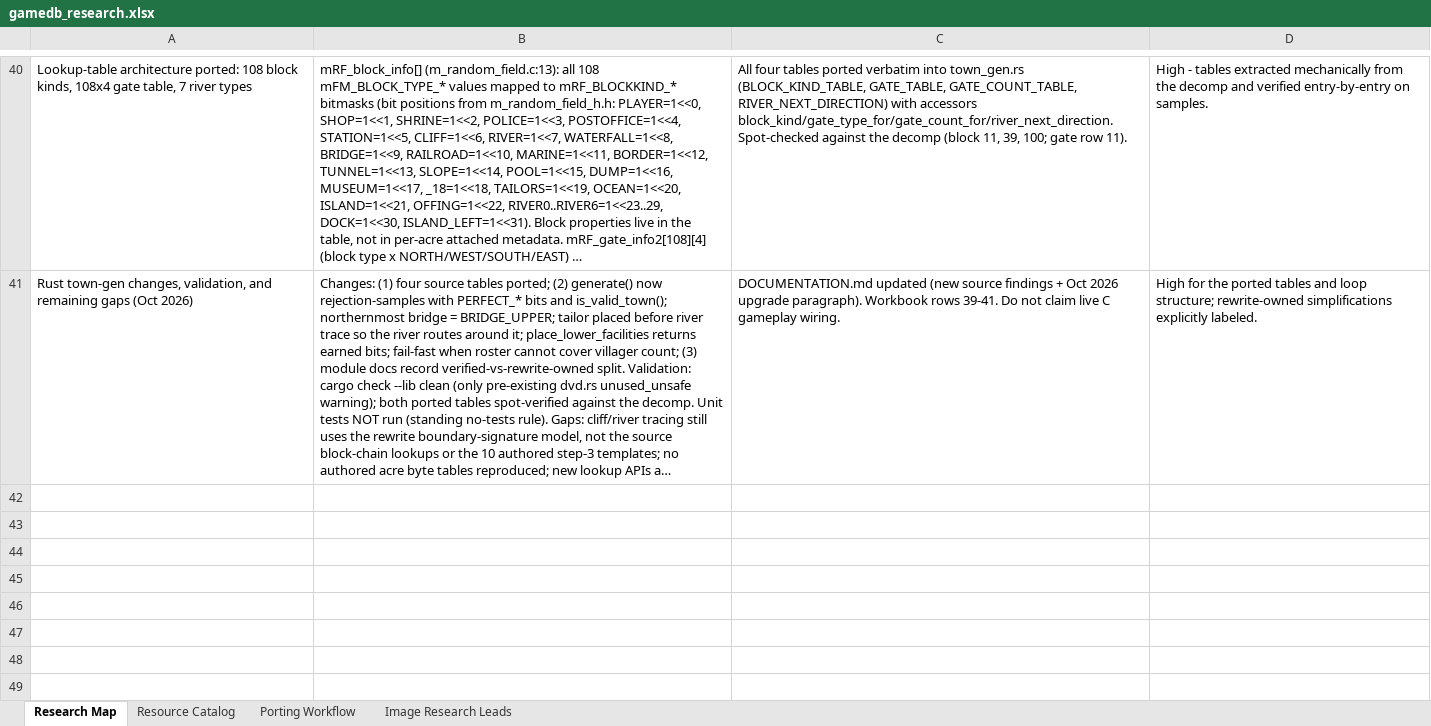
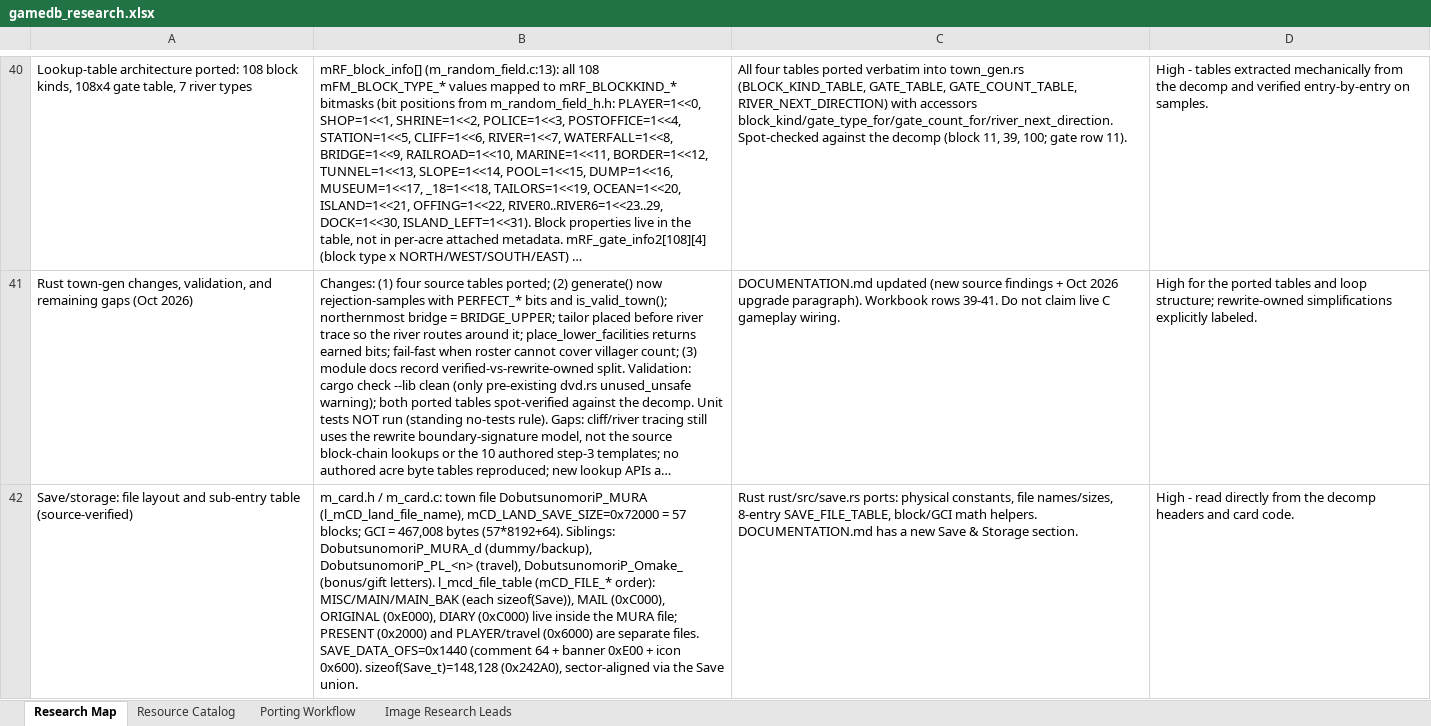
Before and after one commit to himan1372/rustimal-crossing, an Excel workbook: gamedb_research.xlsx, sheet Research Map, drawn as a sheet; only a part is shown, gaps mark what is left out; long unchanged cells end in …; values as stored, in another font and other column widths than the file's, no borders; the diff covers the shown part only; the diff names each change by its address in the sheet, - before the commit and + after, or states it on an @@ line.

Commit message:
Port save & storage architecture to Rust (save.rs)
- Physical layer: 57-block MURA file (DobutsunomoriP_MURA, 467,008-byte GCI),
  SAVE_DATA_OFFSET 0x1440, sibling names for backup/travel/presents.
- l_mcd_file_table: 8-entry SAVE_FILE_TABLE (main, backup, mail/original/
  diary regions in-file; presents and travel separate).
- Record counts: 4 players, 15 pockets, 10 mailbox, 8 personal patterns,
  160 saved letters, 96 saved patterns, 4x12 diaries, 9 bonus letters.
- 33-region SAVE_T_REGIONS map with decomp offsets; keep_* land-ID-keyed
  reset semantics; big-endian checksum trio + C ABI exports.
- Docs: DOCUMENTATION.md Save & Storage section, workbook rows 42-44.
  cargo check --lib clean (1 pre-existing warning). Tests not run per
  standing instruction.

```diff
--- a/gamedb_research.xlsx (sheet Research Map)
+++ b/gamedb_research.xlsx (sheet Research Map)
+row 42: Save/storage: file layout and sub-entry table (source-verified) | m_card.h / m_card.c: town file DobutsunomoriP_MURA (l_mCD_land_file_name), mCD_LAND_SAVE_SIZE=0x72000 = 57 blocks; GCI = 467,008 bytes (57*8192+64). Siblings: DobutsunomoriP_MURA_d (dummy/backup), DobutsunomoriP_PL_<n> (travel), DobutsunomoriP_Omake_ (bonus/gift letters). l_mcd_file_table (mCD_FILE_* order): MISC/MAIN/MAIN_BAK (each sizeof(Save)), MAIL (0xC000), ORIGINAL (0xE000), DIARY (0xC000) live inside the MURA file; PRESENT (0x2000) and PLAYER/travel (0x6000) are separate files. SAVE_DATA_OFS=0x1440 (comment 64 + banner 0xE00 + icon 0x600). sizeof(Save_t)=148,128 (0x242A0), sector-aligned via the Save union. | Rust rust/src/save.rs ports: physical constants, file names/sizes, 8-entry SAVE_FILE_TABLE, block/GCI math helpers. DOCUMENTATION.md has a new Save & Storage section. | High - read directly from the decomp headers and card code.
```
Also changed, not shown: 2 added rows elsewhere in this sheet, 3 other files.
